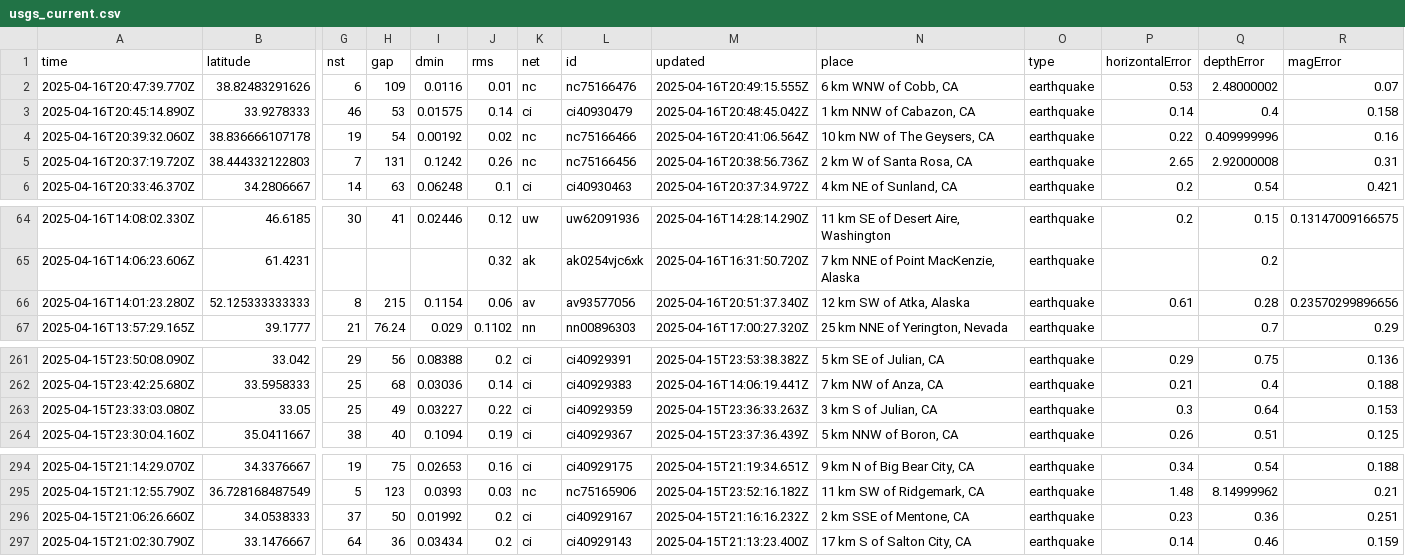
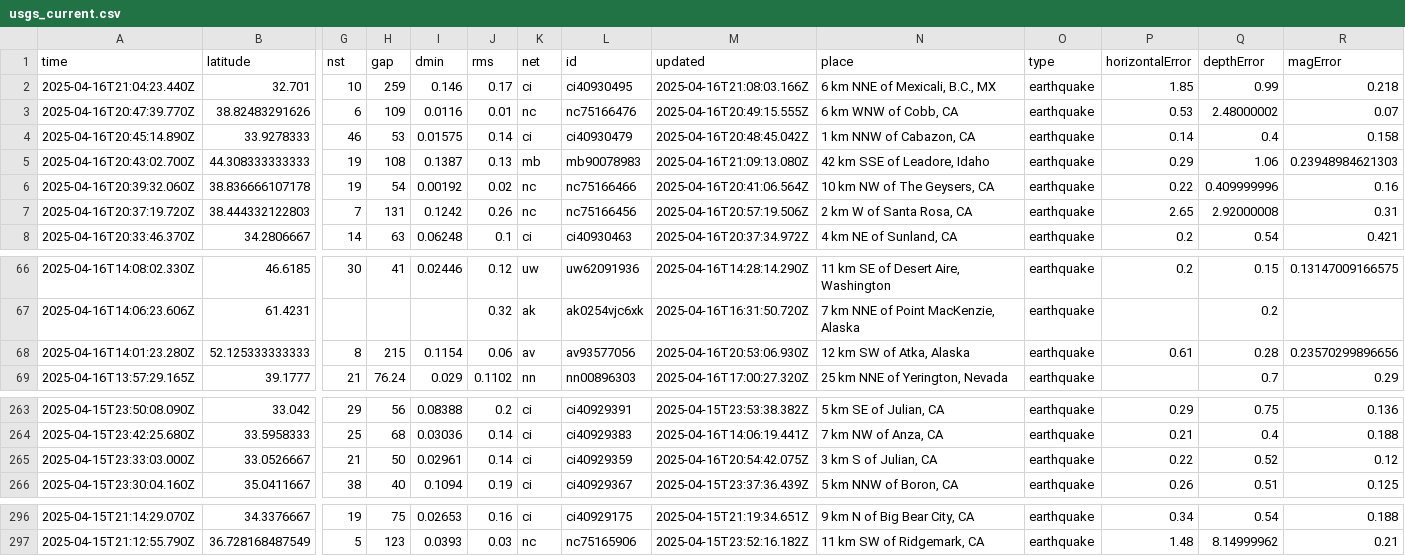
Before and after one commit to xaqanik/actions_test, a CSV file: usgs_current.csv, drawn as a sheet; only a part is shown, gaps mark what is left out; removed rows and columns are numbered as before the commit, all else as after; rows hold the shown columns only; the diff names each change by its address in the sheet, - before the commit and + after, or states it on an @@ line.

```diff
--- a/usgs_current.csv
+++ b/usgs_current.csv
+row 2: 2025-04-16T21:04:23.440Z | 32.701 | 10 | 259 | 0.146 | 0.17 | ci | ci40930495 | 2025-04-16T21:08:03.166Z | 6 km NNE of Mexicali, B.C., MX | earthquake | 1.85 | 0.99 | 0.218
+row 5: 2025-04-16T20:43:02.700Z | 44.308333333333 | 19 | 108 | 0.1387 | 0.13 | mb | mb90078983 | 2025-04-16T21:09:13.080Z | 42 km SSE of Leadore, Idaho | earthquake | 0.29 | 1.06 | 0.23948984621303
-M7 (updated): 2025-04-16T20:38:56.736Z
+M7 (updated): 2025-04-16T20:57:19.506Z
-M68 (updated): 2025-04-16T20:51:37.340Z
+M68 (updated): 2025-04-16T20:53:06.930Z
-row 263: 2025-04-15T23:33:03.080Z | 33.05 | 25 | 49 | 0.03227 | 0.22 | ci | ci40929359 | 2025-04-15T23:36:33.263Z | 3 km S of Julian, CA | earthquake | 0.3 | 0.64 | 0.153
+row 265: 2025-04-15T23:33:03.000Z | 33.0526667 | 21 | 50 | 0.02961 | 0.14 | ci | ci40929359 | 2025-04-16T20:54:42.075Z | 3 km S of Julian, CA | earthquake | 0.22 | 0.52 | 0.12
-row 296: 2025-04-15T21:06:26.660Z | 34.0538333 | 37 | 50 | 0.01992 | 0.2 | ci | ci40929167 | 2025-04-15T21:16:16.232Z | 2 km SSE of Mentone, CA | earthquake | 0.23 | 0.36 | 0.251
-row 297: 2025-04-15T21:02:30.790Z | 33.1476667 | 64 | 36 | 0.03434 | 0.2 | ci | ci40929143 | 2025-04-15T21:13:23.400Z | 17 km S of Salton City, CA | earthquake | 0.14 | 0.46 | 0.159
```
